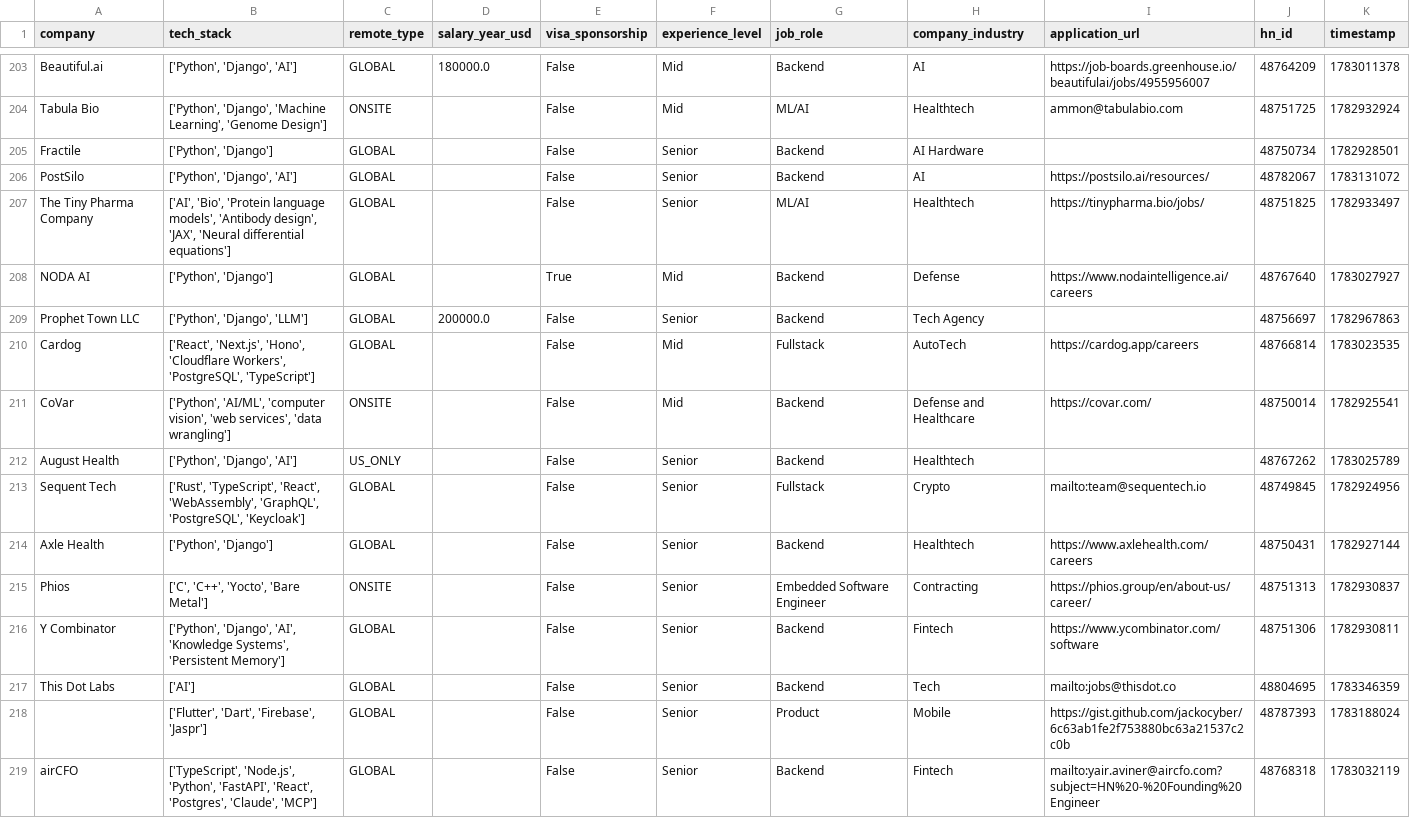
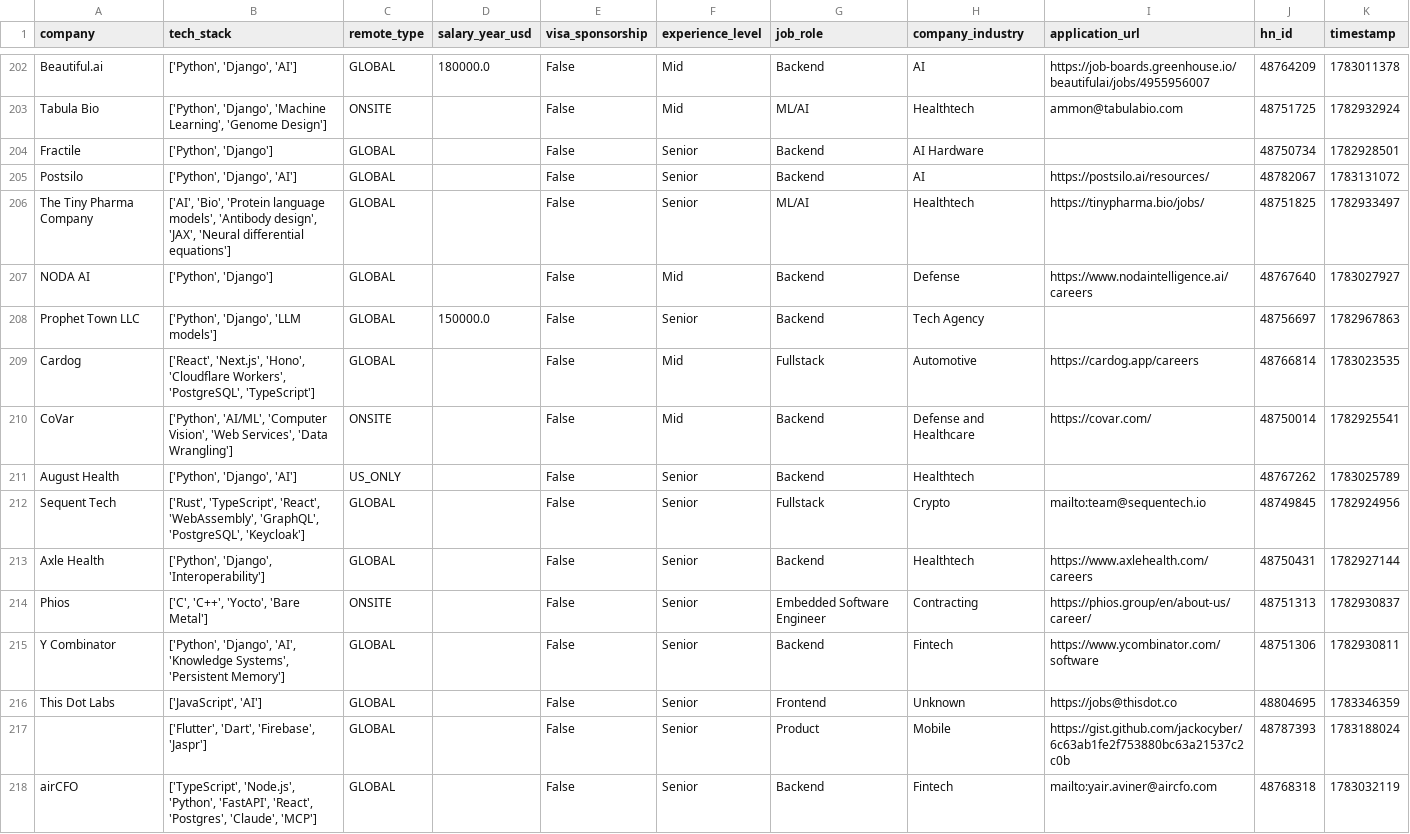
Before and after one commit to UniverseScripts/job-scrapper-ai, a CSV file: data/processed/jobs.csv, drawn as a sheet; only a part is shown, gaps mark what is left out; the diff covers the shown part only.

```diff
--- a/data/processed/jobs.csv
+++ b/data/processed/jobs.csv
@@ -205,15 +204,15 @@ Tabula Bio,"['Python', 'Django', 'Machine Learning', 'Genome Design']",ONSITE,,F
 Fractile,"['Python', 'Django']",GLOBAL,,False,Senior,Backend,AI Hardware,,48750734,1782928501
-PostSilo,"['Python', 'Django', 'AI']",GLOBAL,,False,Senior,Backend,AI,https://postsilo.ai/resources/,48782067,1783131072
+Postsilo,"['Python', 'Django', 'AI']",GLOBAL,,False,Senior,Backend,AI,https://postsilo.ai/resources/,48782067,1783131072
 The Tiny Pharma Company,"['AI', 'Bio', 'Protein language models', 'Antibody design', 'JAX', 'Neural differential equations']",GLOBAL,,False,Senior,ML/AI,Healthtech,https://tinypharma.bio/jobs/,48751825,1782933497
-NODA AI,"['Python', 'Django']",GLOBAL,,True,Mid,Backend,Defense,https://www.nodaintelligence.ai/careers,48767640,1783027927
-Prophet Town LLC,"['Python', 'Django', 'LLM']",GLOBAL,200000.0,False,Senior,Backend,Tech Agency,,48756697,1782967863
-Cardog,"['React', 'Next.js', 'Hono', 'Cloudflare Workers', 'PostgreSQL', 'TypeScript']",GLOBAL,,False,Mid,Fullstack,AutoTech,https://cardog.app/careers,48766814,1783023535
-CoVar,"['Python', 'AI/ML', 'computer vision', 'web services', 'data wrangling']",ONSITE,,False,Mid,Backend,Defense and Healthcare,https://covar.com/,48750014,1782925541
+NODA AI,"['Python', 'Django']",GLOBAL,,False,Mid,Backend,Defense,https://www.nodaintelligence.ai/careers,48767640,1783027927
+Prophet Town LLC,"['Python', 'Django', 'LLM models']",GLOBAL,150000.0,False,Senior,Backend,Tech Agency,,48756697,1782967863
+Cardog,"['React', 'Next.js', 'Hono', 'Cloudflare Workers', 'PostgreSQL', 'TypeScript']",GLOBAL,,False,Mid,Fullstack,Automotive,https://cardog.app/careers,48766814,1783023535
+CoVar,"['Python', 'AI/ML', 'Computer Vision', 'Web Services', 'Data Wrangling']",ONSITE,,False,Mid,Backend,Defense and Healthcare,https://covar.com/,48750014,1782925541
 August Health,"['Python', 'Django', 'AI']",US_ONLY,,False,Senior,Backend,Healthtech,,48767262,1783025789
 Sequent Tech,"['Rust', 'TypeScript', 'React', 'WebAssembly', 'GraphQL', 'PostgreSQL', 'Keycloak']",GLOBAL,,False,Senior,Fullstack,Crypto,mailto:team@sequentech.io,48749845,1782924956
-Axle Health,"['Python', 'Django']",GLOBAL,,False,Senior,Backend,Healthtech,https://www.axlehealth.com/careers,48750431,1782927144
+Axle Health,"['Python', 'Django', 'Interoperability']",GLOBAL,,False,Senior,Backend,Healthtech,https://www.axlehealth.com/careers,48750431,1782927144
 Phios,"['C', 'C++', 'Yocto', 'Bare Metal']",ONSITE,,False,Senior,Embedded Software Engineer,Contracting,https://phios.group/en/about-us/career/,48751313,1782930837
 Y Combinator,"['Python', 'Django', 'AI', 'Knowledge Systems', 'Persistent Memory']",GLOBAL,,False,Senior,Backend,Fintech,https://www.ycombinator.com/software,48751306,1782930811
-This Dot Labs,['AI'],GLOBAL,,False,Senior,Backend,Tech,mailto:jobs@thisdot.co,48804695,1783346359
+This Dot Labs,"['JavaScript', 'AI']",GLOBAL,,False,Senior,Frontend,Unknown,https://jobs@thisdot.co,48804695,1783346359
 ,"['Flutter', 'Dart', 'Firebase', 'Jaspr']",GLOBAL,,False,Senior,Product,Mobile,https://gist.github.com/jackocyber/6c63ab1fe2f753880bc63a21537c2c0b,48787393,1783188024
-airCFO,"['TypeScript', 'Node.js', 'Python', 'FastAPI', 'React', 'Postgres', 'Claude', 'MCP']",GLOBAL,,False,Senior,Backend,Fintech,mailto:yair.aviner@aircfo.com?subject=HN%20-%20Founding%20Engineer,48768318,1783032119
+airCFO,"['TypeScript', 'Node.js', 'Python', 'FastAPI', 'React', 'Postgres', 'Claude', 'MCP']",GLOBAL,,False,Senior,Backend,Fintech,mailto:yair.aviner@aircfo.com,48768318,1783032119
```
Also changed, not shown: 1 removed row and 86 edited cells elsewhere in this file.
